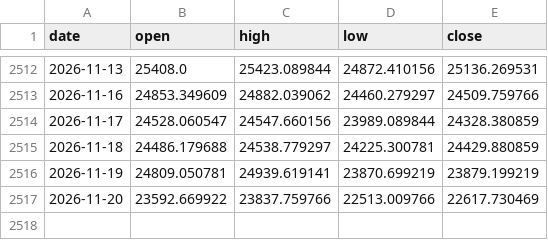
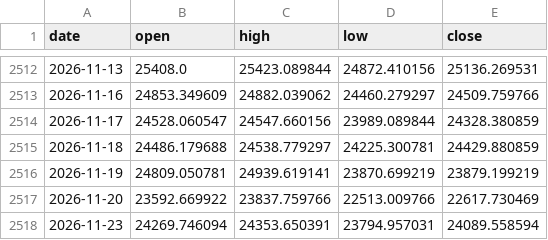
Before and after one commit to aliq8e/crypto-data, a CSV file: data/macro/yahoo_NASDAQ.csv, drawn as a sheet; only a part is shown, gaps mark what is left out.

```diff
--- a/data/macro/yahoo_NASDAQ.csv
+++ b/data/macro/yahoo_NASDAQ.csv
@@ -2517 +2517,2 @@ date,open,high,low,close
 2026-11-20,23592.669922,23837.759766,22513.009766,22617.730469
+2026-11-23,24269.746094,24353.650391,23794.957031,24089.558594
```
Also changed, not shown: data/macro/yahoo_BRENT.csv, data/macro/yahoo_DXY.csv, 7 other files.
